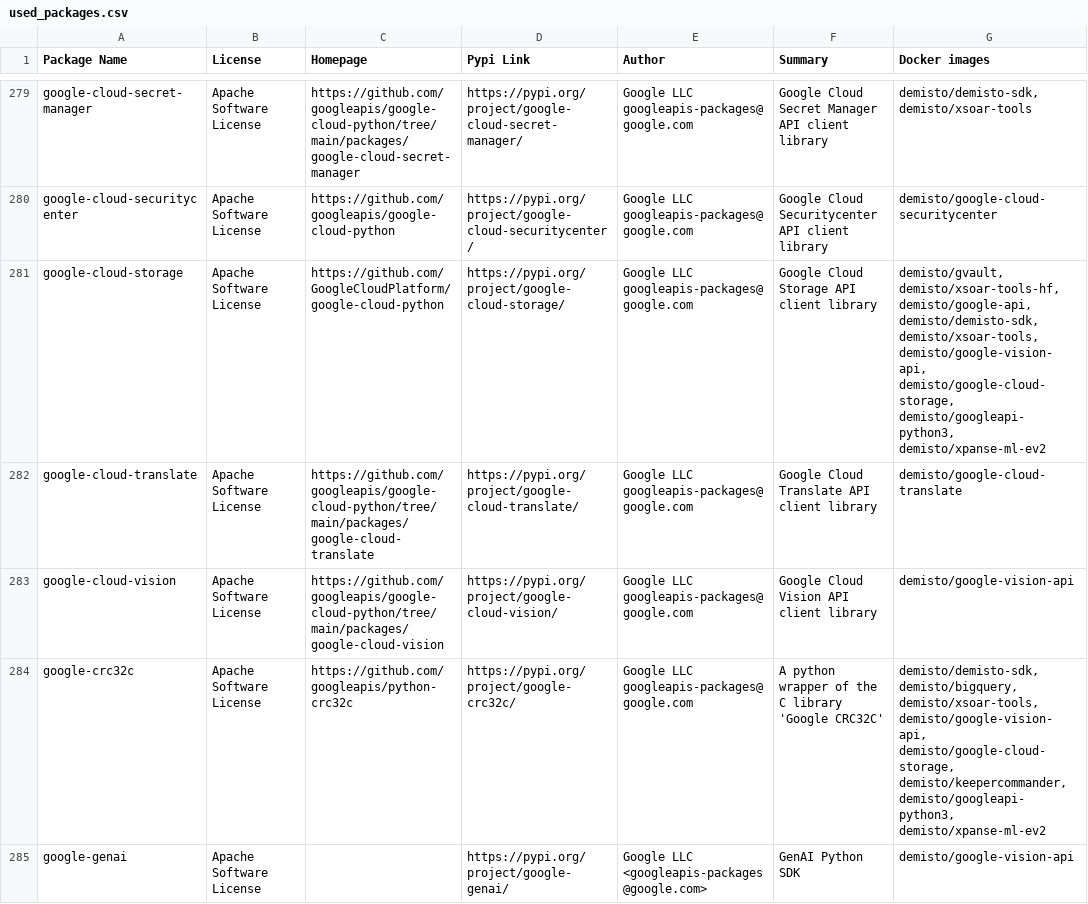
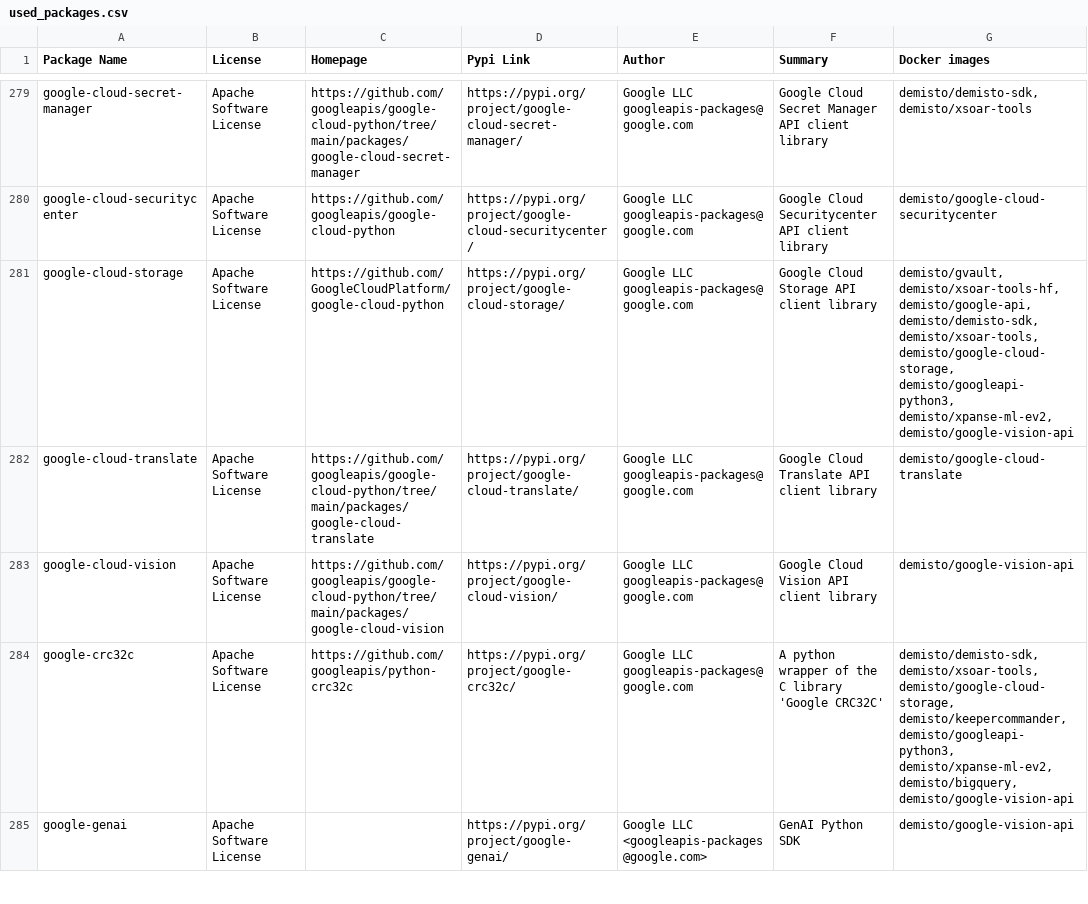
Before and after one commit to demisto/dockerfiles-info, a CSV file: used_packages.csv, drawn as a sheet; only a part is shown, gaps mark what is left out; the diff covers the shown part only.

```diff
--- a/used_packages.csv
+++ b/used_packages.csv
@@ -280,6 +280,6 @@ google-cloud-secret-manager,Apache Software License,https://github.com/googleapi
 google-cloud-securitycenter,Apache Software License,https://github.com/googleapis/google-cloud-python,https://pypi.org/project/google-cloud-securitycenter/,Google LLC googleapis-packages@google.com,Google Cloud Securitycenter API client library,demisto/google-cloud-securitycenter
-google-cloud-storage,Apache Software License,https://github.com/GoogleCloudPlatform/google-cloud-python,https://pypi.org/project/google-cloud-storage/,Google LLC googleapis-packages@google.com,Google Cloud Storage API client library,"demisto/gvault, demisto/xsoar-tools-hf, demisto/google-api, demisto/demisto-sdk, demisto/xsoar-tools, demisto/google-vision-api, demisto/google-cloud-storage, demisto/googleapi-python3, demisto/xpanse-ml-ev2"
+google-cloud-storage,Apache Software License,https://github.com/GoogleCloudPlatform/google-cloud-python,https://pypi.org/project/google-cloud-storage/,Google LLC googleapis-packages@google.com,Google Cloud Storage API client library,"demisto/gvault, demisto/xsoar-tools-hf, demisto/google-api, demisto/demisto-sdk, demisto/xsoar-tools, demisto/google-cloud-storage, demisto/googleapi-python3, demisto/xpanse-ml-ev2, demisto/google-vision-api"
 google-cloud-translate,Apache Software License,https://github.com/googleapis/google-cloud-python/tree/main/packages/google-cloud-translate,https://pypi.org/project/google-cloud-translate/,Google LLC googleapis-packages@google.com,Google Cloud Translate API client library,demisto/google-cloud-translate
 google-cloud-vision,Apache Software License,https://github.com/googleapis/google-cloud-python/tree/main/packages/google-cloud-vision,https://pypi.org/project/google-cloud-vision/,Google LLC googleapis-packages@google.com,Google Cloud Vision API client library,demisto/google-vision-api
-google-crc32c,Apache Software License,https://github.com/googleapis/python-crc32c,https://pypi.org/project/google-crc32c/,Google LLC googleapis-packages@google.com,A python wrapper of the C library 'Google CRC32C',"demisto/demisto-sdk, demisto/bigquery, demisto/xsoar-tools, demisto/google-vision-api, demisto/google-cloud-storage, demisto/keepercommander, demisto/googleapi-python3, demisto/xpanse-ml-ev2"
+google-crc32c,Apache Software License,https://github.com/googleapis/python-crc32c,https://pypi.org/project/google-crc32c/,Google LLC googleapis-packages@google.com,A python wrapper of the C library 'Google CRC32C',"demisto/demisto-sdk, demisto/xsoar-tools, demisto/google-cloud-storage, demisto/keepercommander, demisto/googleapi-python3, demisto/xpanse-ml-ev2, demisto/bigquery, demisto/google-vision-api"
 google-genai,Apache Software License,,https://pypi.org/project/google-genai/,Google LLC <googleapis-packages@google.com>,GenAI Python SDK,demisto/google-vision-api
```
Also changed, not shown: 1 added row, 1 moved row and 172 edited cells elsewhere in this file, 35 other files.
